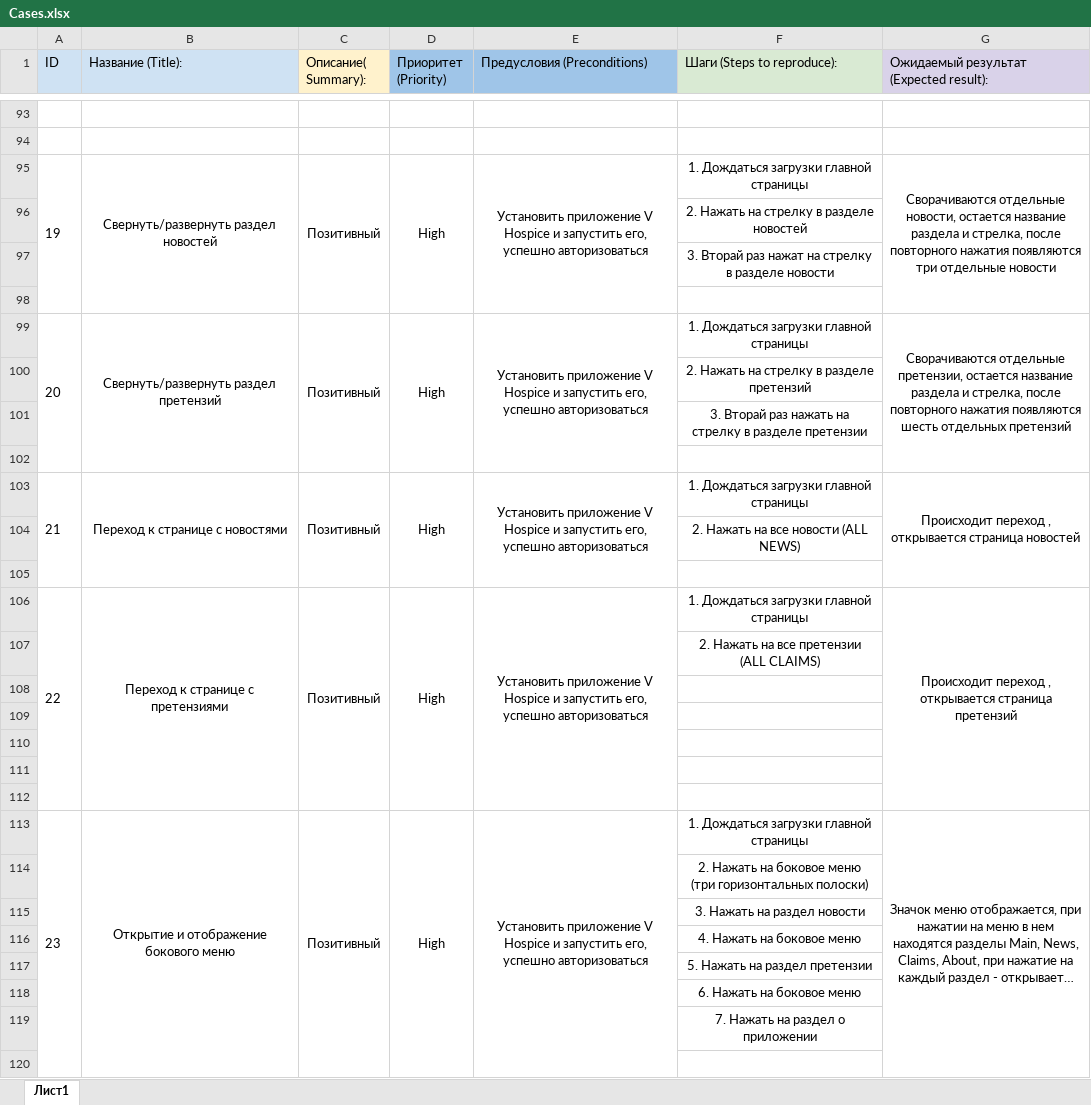
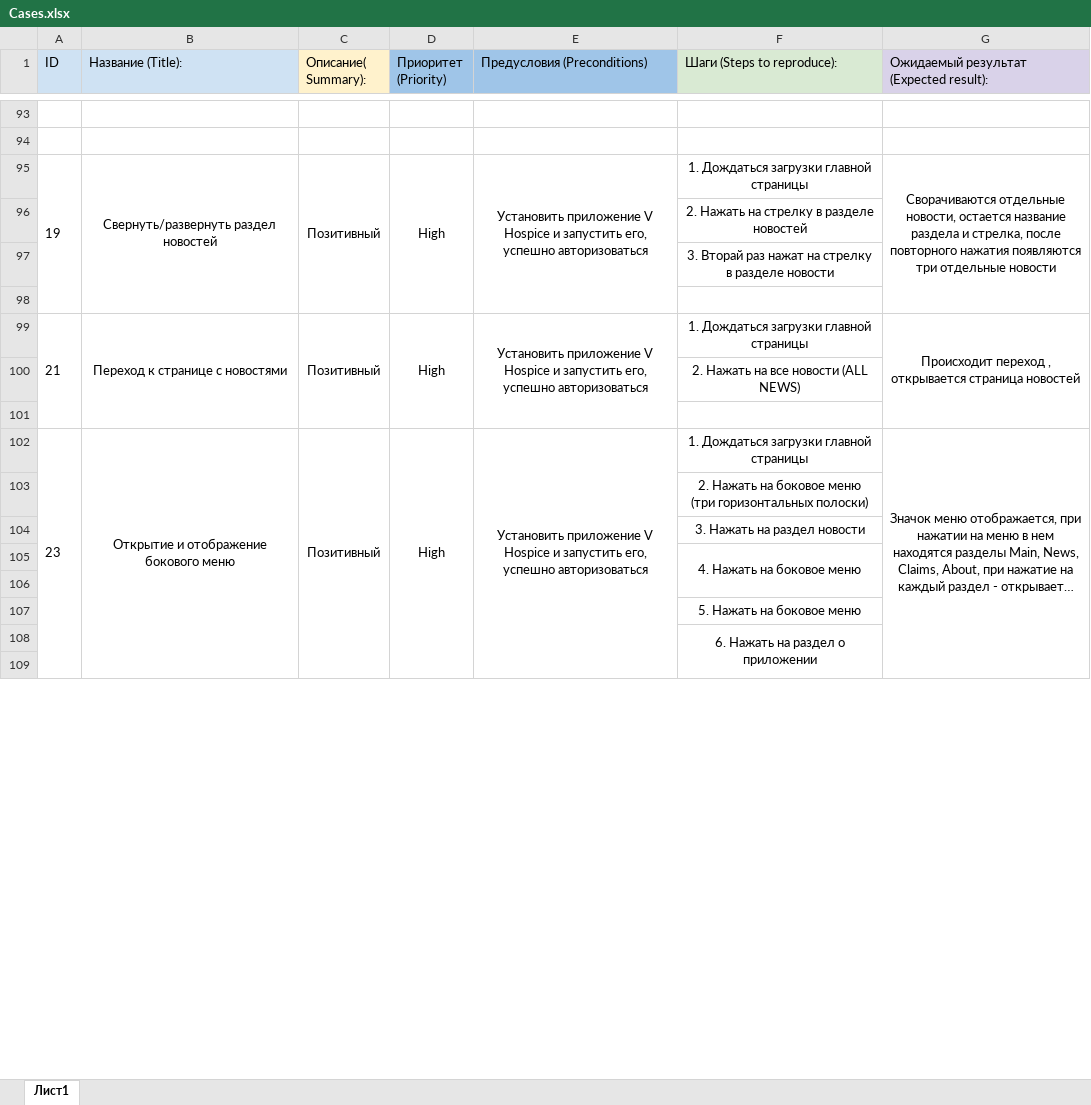
Before and after one commit to ChernovSTEST/QAMID_DIPLOM, an Excel workbook: Cases.xlsx, sheet Лист1, drawn as a sheet; only a part is shown, gaps mark what is left out; long unchanged cells end in …; values as stored, in another font and other column widths than the file's, no borders; removed rows and columns are numbered as before the commit, all else as after; the diff covers the shown part only; the diff names each change by its address in the sheet, - before the commit and + after, or states it on an @@ line.

Commit message:
Plan; Cases; Chek

```diff
--- a/Cases.xlsx (sheet Лист1)
+++ b/Cases.xlsx (sheet Лист1)
-row 99: 20 | Свернуть/развернуть раздел претензий | Позитивный | High | Установить приложение V Hospice и запустить его, успешно авторизоваться | 1. Дождаться загрузки главной страницы | Сворачиваются отдельные претензии, остается название раздела и стрелка, после повторного нажатия появляются шесть отдельных претензий
-row 100:  |  |  |  |  | 2. Нажать на стрелку в разделе претензий
-row 101:  |  |  |  |  | 3. Вторай раз нажать на стрелку в разделе претензии
-row 102: (empty)
-A103:A105 merged
+A99:A101 merged
-B103:B105 merged
+B99:B101 merged
-C103:C105 merged
+C99:C101 merged
-D103:D105 merged
+D99:D101 merged
-E103:E105 merged
+E99:E101 merged
-G103:G105 merged
+G99:G101 merged
-row 105: (empty)
-row 106: 22 | Переход к странице с претензиями | Позитивный | High | Установить приложение V Hospice и запустить его, успешно авторизоваться | 1. Дождаться загрузки главной страницы | Происходит переход , открывается страница претензий
-row 107:  |  |  |  |  | 2. Нажать на все претензии (ALL CLAIMS)
-row 108: (empty)
-row 109: (empty)
-row 110: (empty)
-row 111: (empty)
+F105:F106 merged
-F106 (Шаги (Steps to reproduce):): 5. Нажать на раздел претензии
+F106 (Шаги (Steps to reproduce):): (empty)
-F107 (Шаги (Steps to reproduce):): 6. Нажать на боковое меню
+F107 (Шаги (Steps to reproduce):): 5. Нажать на боковое меню
-F108 (Шаги (Steps to reproduce):): 7. Нажать на раздел о приложении
+F108 (Шаги (Steps to reproduce):): 6. Нажать на раздел о приложении
+F108:F109 merged
```
Also changed, not shown: 10 removed rows and merged cells elsewhere in this sheet, Check.xlsx, 1 other file.
